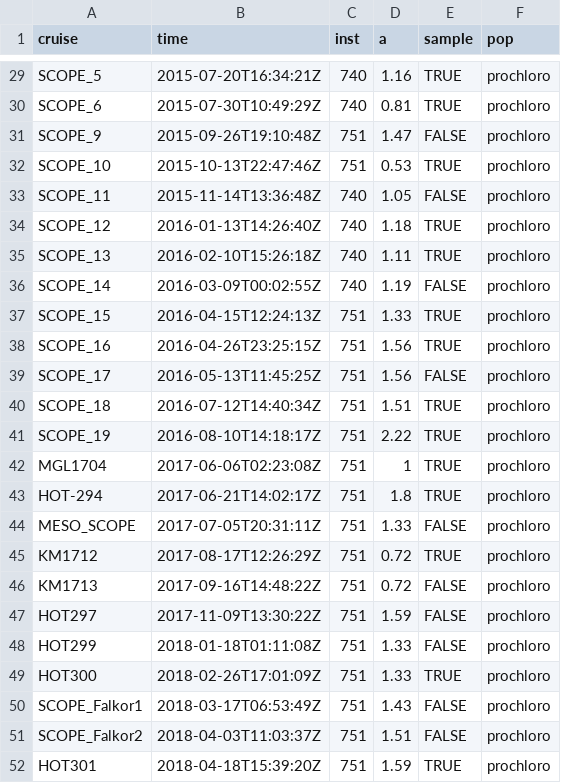
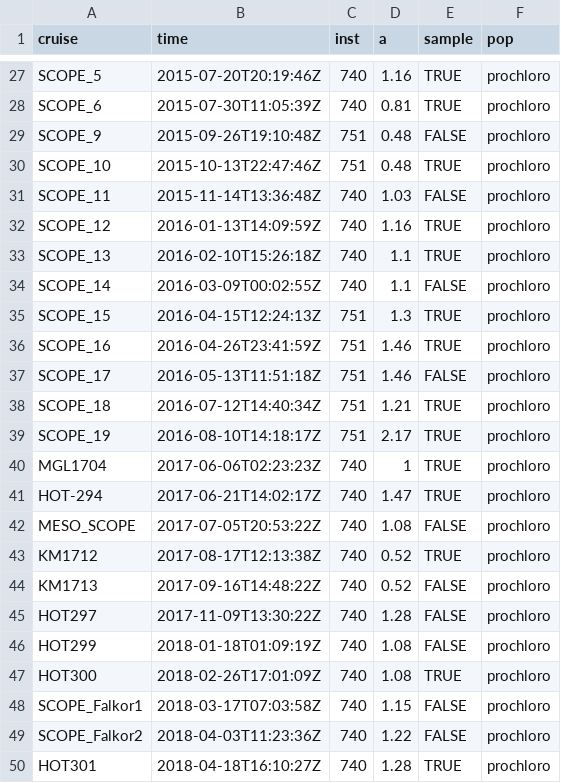
Before and after one commit to seaflow-uw/popcycle, a CSV file: inst/abundance/abundance-calibration.csv, drawn as a sheet; only a part is shown, gaps mark what is left out; addresses are those after the commit; the diff covers the shown part only; the diff names each change by its address in the sheet, - before the commit and + after, or states it on an @@ line.

```diff
--- a/inst/abundance/abundance-calibration.csv
+++ b/inst/abundance/abundance-calibration.csv
-B27 (time): 2015-07-20T16:34:21Z
+B27 (time): 2015-07-20T20:19:46Z
-B28 (time): 2015-07-30T10:49:29Z
+B28 (time): 2015-07-30T11:05:39Z
-D29 (a): 1.47
+D29 (a): 0.48
-D30 (a): 0.53
+D30 (a): 0.48
-D31 (a): 1.05
+D31 (a): 1.03
-B32 (time): 2016-01-13T14:26:40Z
+B32 (time): 2016-01-13T14:09:59Z
-D32 (a): 1.18
+D32 (a): 1.16
-D33 (a): 1.11
+D33 (a): 1.1
-D34 (a): 1.19
+D34 (a): 1.1
-D35 (a): 1.33
+D35 (a): 1.3
-B36 (time): 2016-04-26T23:25:15Z
+B36 (time): 2016-04-26T23:41:59Z
-D36:D37 (a): 1.56
+D36:D37 (a): 1.46
-B37 (time): 2016-05-13T11:45:25Z
+B37 (time): 2016-05-13T11:51:18Z
-D38 (a): 1.51
+D38 (a): 1.21
-D39 (a): 2.22
+D39 (a): 2.17
-B40 (time): 2017-06-06T02:23:08Z
+B40 (time): 2017-06-06T02:23:23Z
-C40:C50 (inst): 751
+C40:C50 (inst): 740
-D41 (a): 1.8
+D41 (a): 1.47
-B42 (time): 2017-07-05T20:31:11Z
+B42 (time): 2017-07-05T20:53:22Z
-D42 (a): 1.33
+D42 (a): 1.08
-B43 (time): 2017-08-17T12:26:29Z
+B43 (time): 2017-08-17T12:13:38Z
-D43:D44 (a): 0.72
+D43:D44 (a): 0.52
-D45 (a): 1.59
+D45 (a): 1.28
-B46 (time): 2018-01-18T01:11:08Z
+B46 (time): 2018-01-18T01:09:19Z
-D46:D47 (a): 1.33
+D46:D47 (a): 1.08
-B48 (time): 2018-03-17T06:53:49Z
+B48 (time): 2018-03-17T07:03:58Z
-D48 (a): 1.43
+D48 (a): 1.15
-B49 (time): 2018-04-03T11:03:37Z
+B49 (time): 2018-04-03T11:23:36Z
-D49 (a): 1.51
+D49 (a): 1.22
-B50 (time): 2018-04-18T15:39:20Z
+B50 (time): 2018-04-18T16:10:27Z
-D50 (a): 1.59
+D50 (a): 1.28
```
Also changed, not shown: 1 added row, 3 removed rows and 114 edited cells elsewhere in this file, inst/scatter/RefracIndices_percruise.csv, 1 other file.
